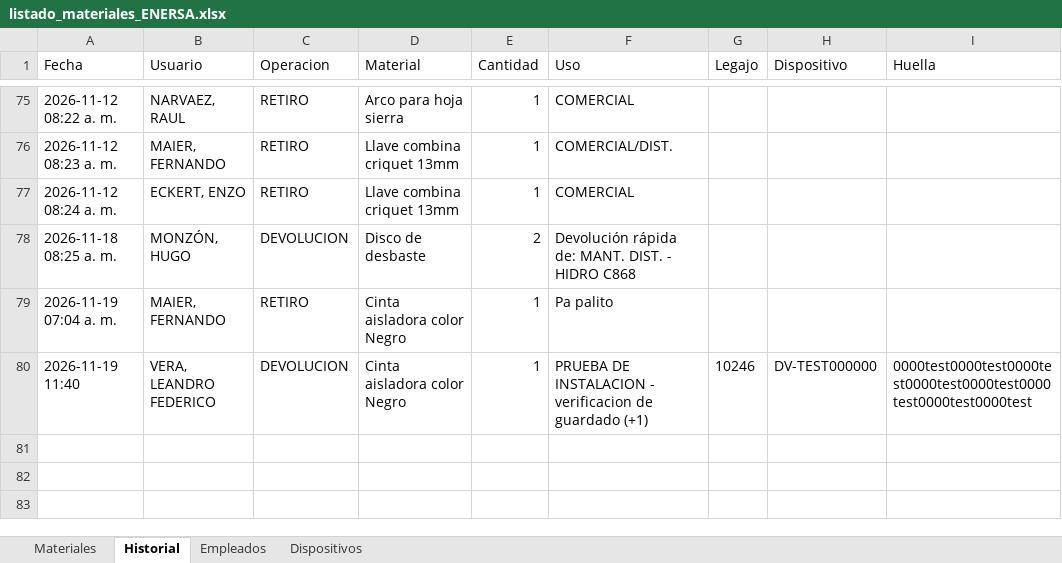
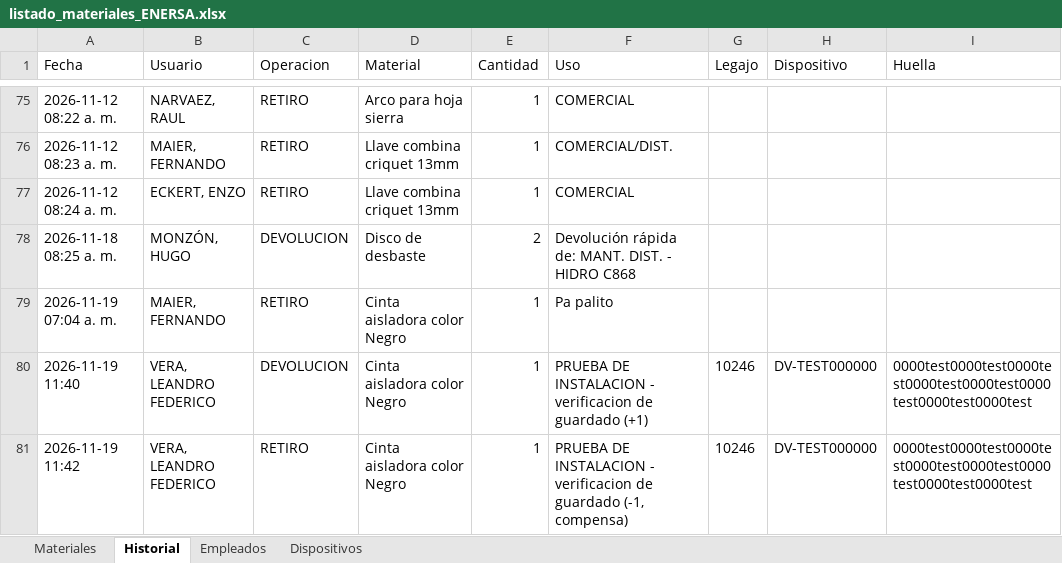
Before and after one commit to LEAVERA77/MaterialesNoMatriculados, an Excel workbook: listado_materiales_ENERSA.xlsx, sheet Historial, drawn as a sheet; only a part is shown, gaps mark what is left out; values as stored, in another font and other column widths than the file's, no borders; the diff names each change by its address in the sheet, - before the commit and + after, or states it on an @@ line.

```diff
--- a/listado_materiales_ENERSA.xlsx (sheet Historial)
+++ b/listado_materiales_ENERSA.xlsx (sheet Historial)
+row 81: 2026-11-19 11:42 | VERA, LEANDRO FEDERICO | RETIRO | Cinta aisladora color Negro | 1 | PRUEBA DE INSTALACION - verificacion de guardado (-1, compensa) | 10246 | DV-TEST000000 | 0000test0000test0000test0000test0000test0000test0000test0000test
```
Also changed, not shown: sheet Dispositivos, sheet Materiales.
